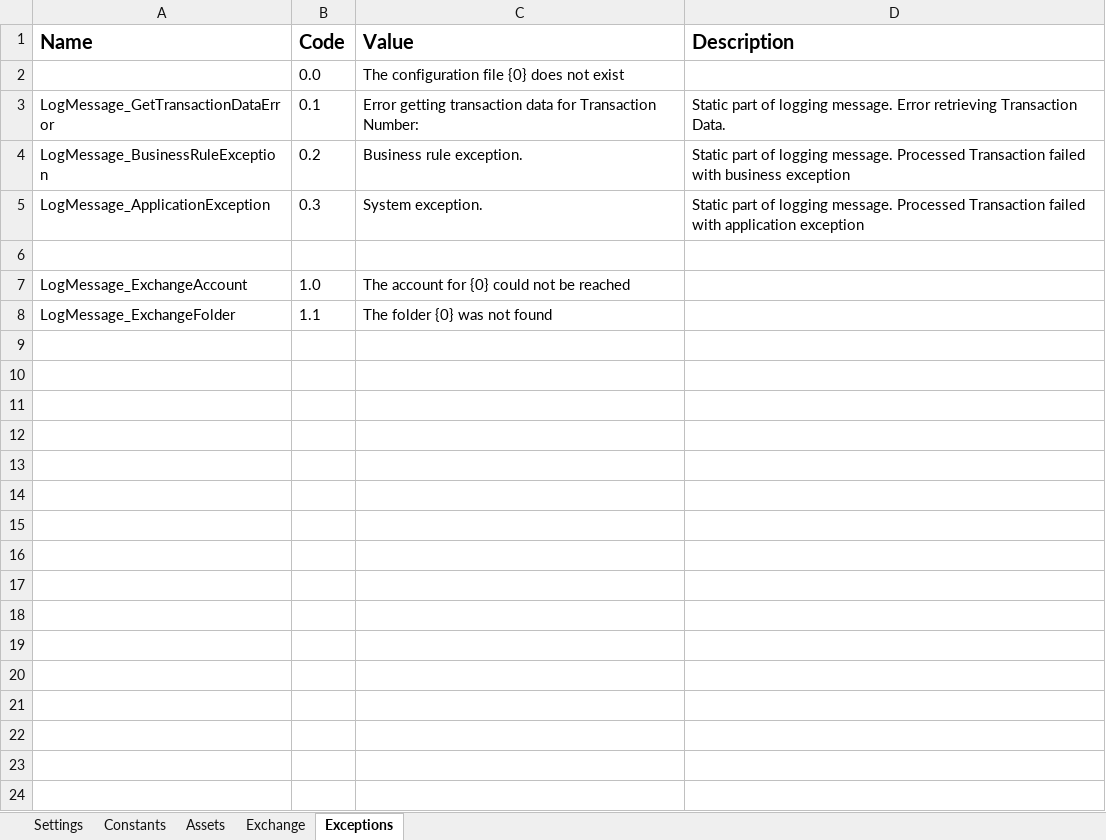
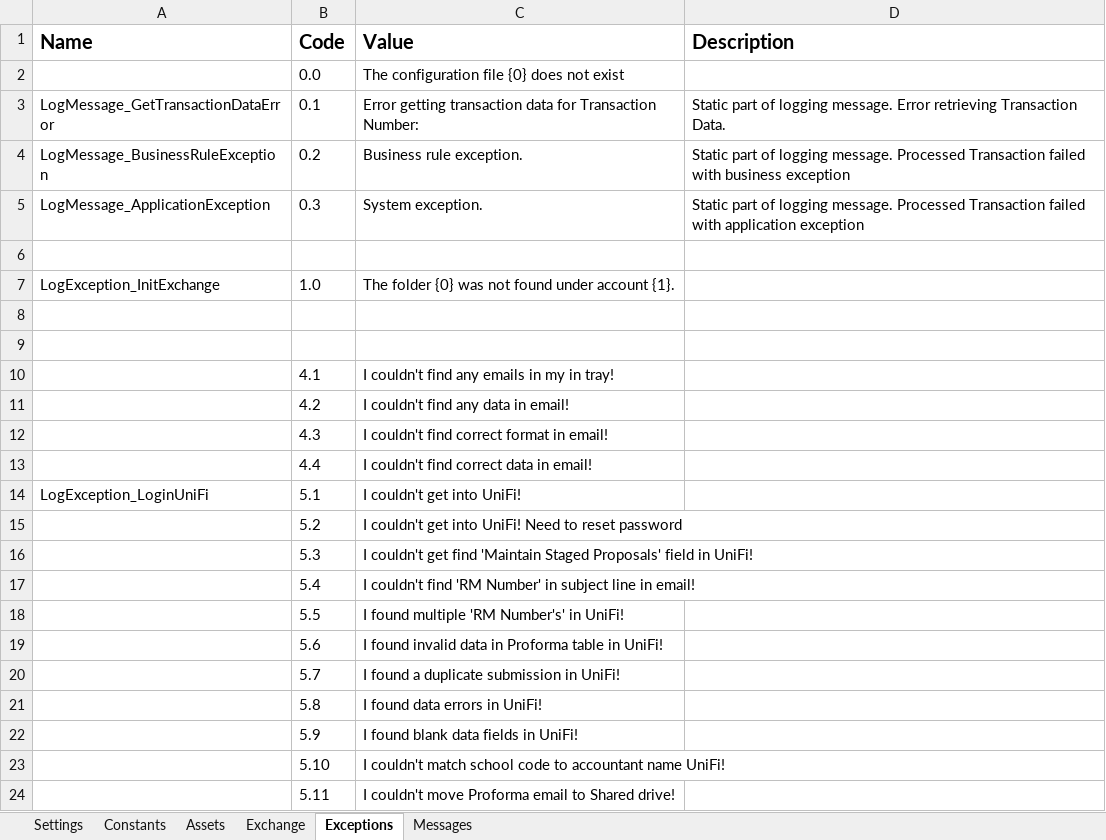
Before and after one commit to uqmgupt1/RpaUiPathProcess, an Excel workbook: Processes/RPATask1-ChartStringProformaDetail/Data/ConfigDev.xlsx, sheet Exceptions, drawn as a sheet; values as stored, in another font and other column widths than the file's, no borders; the diff names each change by its address in the sheet, - before the commit and + after, or states it on an @@ line.

Commit message:
ITSADSSD-15854 Dev: UniFi Processes 0. ConfigDev 1: LoginUniFi 2: NavToMainMenuItem 3: LogoutUniFi 4. Search RMNumber 5. Update RM Proposal

```diff
--- a/Processes/RPATask1-ChartStringProformaDetail/Data/ConfigDev.xlsx (sheet Exceptions)
+++ b/Processes/RPATask1-ChartStringProformaDetail/Data/ConfigDev.xlsx (sheet Exceptions)
+sheet tab: Messages
-A7 (Name): LogMessage_ExchangeAccount
+A7 (Name): LogException_InitExchange
-C7 (Value): The account for {0} could not be reached
+C7 (Value): The folder {0} was not found under account {1}.
-row 8: LogMessage_ExchangeFolder | 1.1 | The folder {0} was not found
+row 8: (empty)
+row 9: (empty)
+row 10:  | 4.1 | I couldn't find any emails in my in tray!
+row 11:  | 4.2 | I couldn't find any data in email!
+row 12:  | 4.3 | I couldn't find correct format in email!
+row 13:  | 4.4 | I couldn't find correct data in email!
+row 14: LogException_LoginUniFi | 5.1 | I couldn't get into UniFi!
+row 15:  | 5.2 | I couldn't get into UniFi! Need to reset password
+row 16:  | 5.3 | I couldn't get find 'Maintain Staged Proposals' field in UniFi!
+row 17:  | 5.4 | I couldn't find 'RM Number' in subject line in email!
+row 18:  | 5.5 | I found multiple 'RM Number's' in UniFi!
+row 19:  | 5.6 | I found invalid data in Proforma table in UniFi!
+row 20:  | 5.7 | I found a duplicate submission in UniFi!
+row 21:  | 5.8 | I found data errors in UniFi!
+row 22:  | 5.9 | I found blank data fields in UniFi!
+row 23:  | 5.10 | I couldn't match school code to accountant name UniFi!
+row 24:  | 5.11 | I couldn't move Proforma email to Shared drive!
```
Also changed, not shown: sheet Constants, sheet Assets, sheet Settings, 9 other files.
